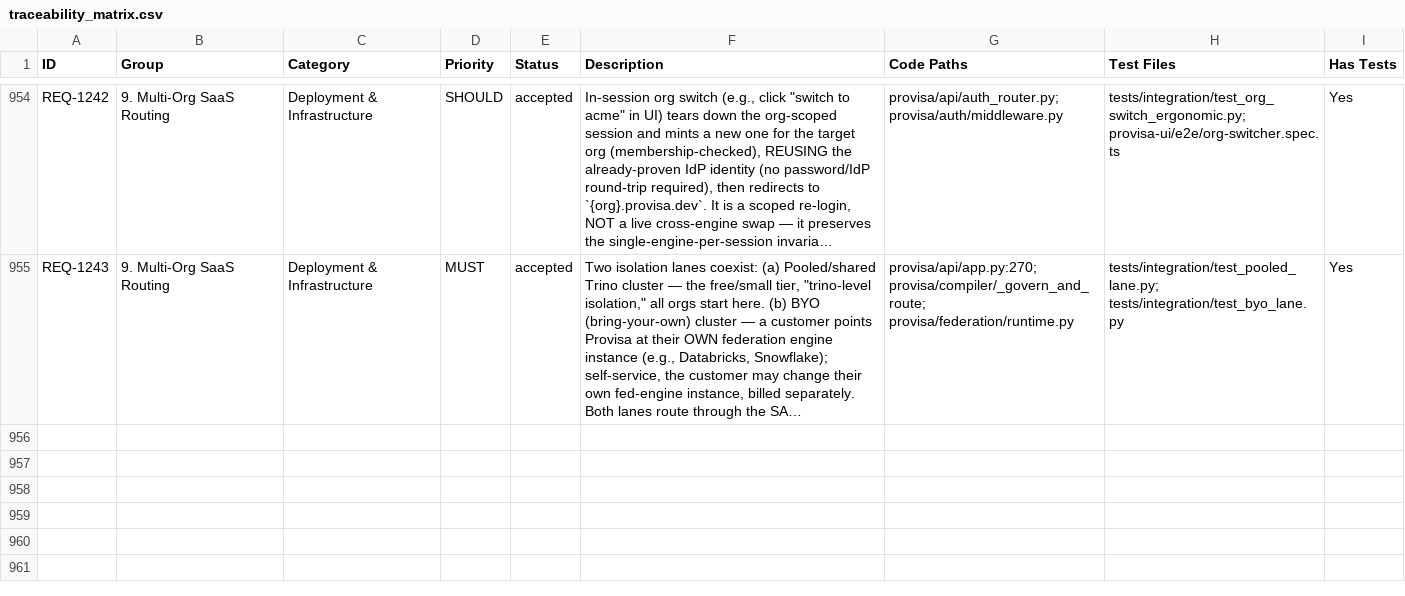
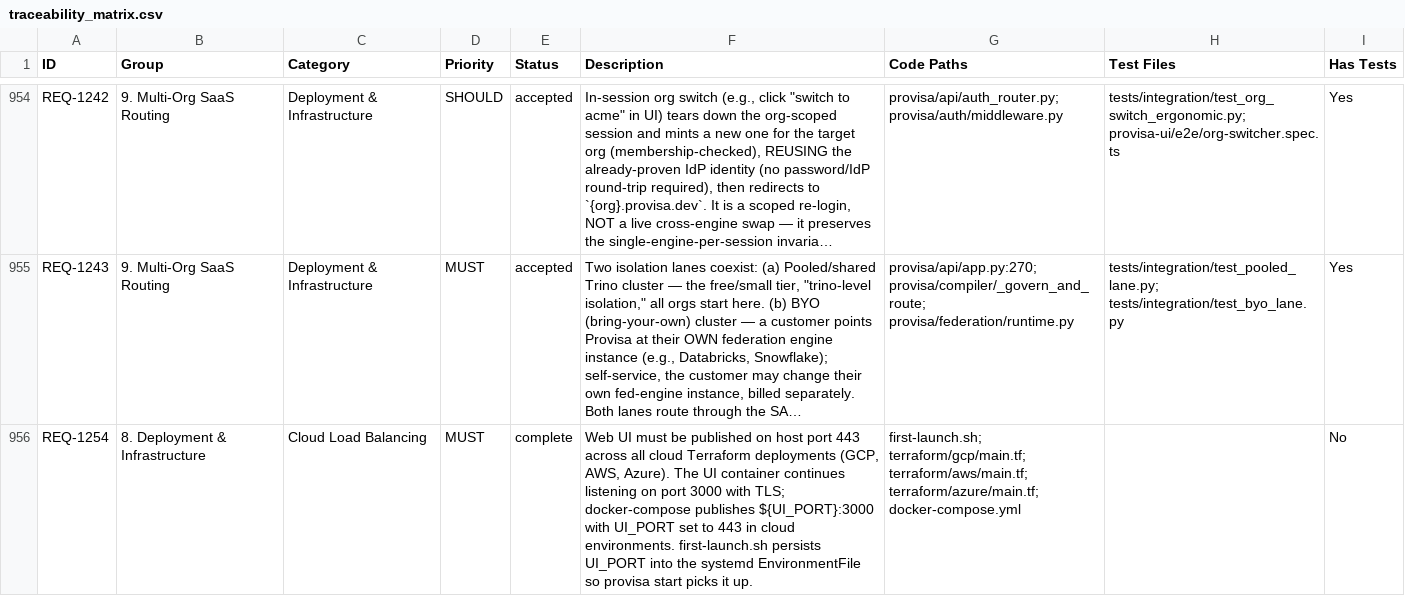
Before and after one commit to kenstott/provisa, a CSV file: docs/exports/traceability_matrix.csv, drawn as a sheet; only a part is shown, gaps mark what is left out; long unchanged cells end in …; the diff names each change by its address in the sheet, - before the commit and + after, or states it on an @@ line.

```diff
--- a/docs/exports/traceability_matrix.csv
+++ b/docs/exports/traceability_matrix.csv
+row 956: REQ-1254 | 8. Deployment & Infrastructure | Cloud Load Balancing | MUST | complete | Web UI must be published on host port 443 across all cloud Terraform deployments (GCP, AWS, Azure). The UI container continues listening on port 3000 with TLS; docker-compose publishes ${UI_PORT}:3000 with UI_PORT set to 443 in cloud environments. first-launch.sh persists UI_PORT into the systemd EnvironmentFile so provisa start picks it up. | first-launch.sh; terraform/gcp/main.tf; terraform/aws/main.tf; terraform/azure/main.tf; docker-compose.yml |  | No
```
Also changed, not shown: docs/exports/feature_matrix.csv, 3 other files.
